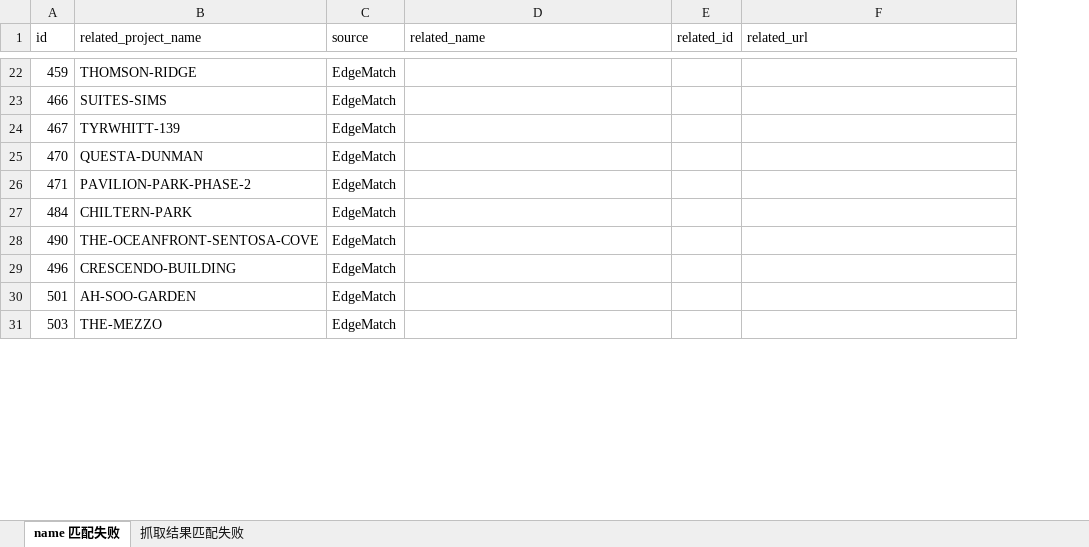
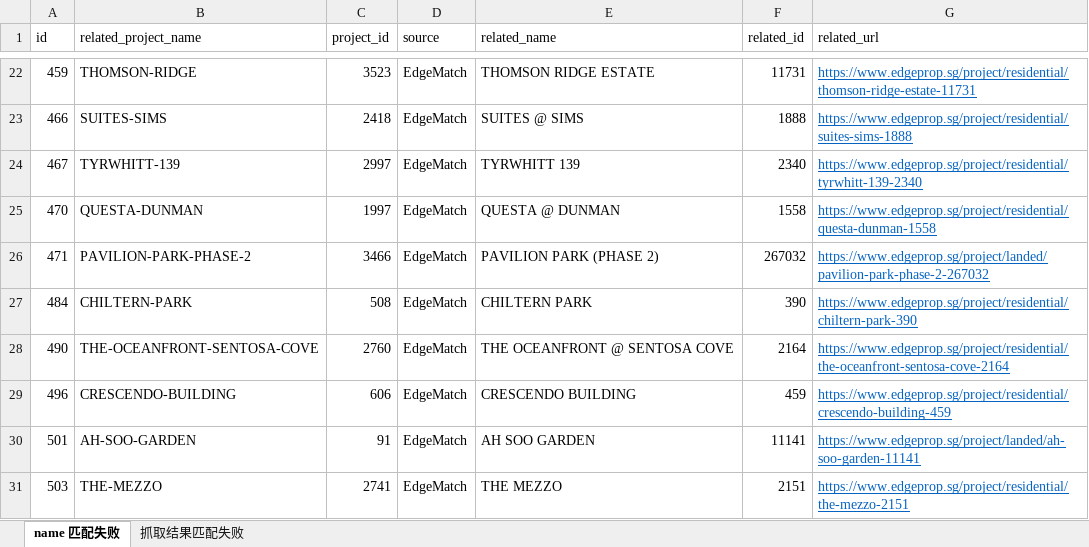
Before and after one commit to myy6126/poi, an Excel workbook: src/excel/12-07匹配失败结果.xlsx, sheet name 匹配失败, drawn as a sheet; only a part is shown, gaps mark what is left out; values as stored, in another font and other column widths than the file's, no borders; addresses are those after the commit; the diff covers the shown part only; the diff names each change by its address in the sheet, - before the commit and + after, or states it on an @@ line.

```diff
--- a/src/excel/12-07匹配失败结果.xlsx (sheet name 匹配失败)
+++ b/src/excel/12-07匹配失败结果.xlsx (sheet name 匹配失败)
+column C (project_id), rows 22-31: 3523 | 2418 | 2997 | 1997 | 3466 | 508 | 2760 | 606 | 91 | 2741
-E22 (related_name): (empty)
+E22 (related_name): THOMSON RIDGE ESTATE
-F22 (related_id): (empty)
+F22 (related_id): 11731
-G22 (related_url): (empty)
+G22 (related_url): https://www.edgeprop.sg/project/residential/thomson-ridge-estate-11731
-E23 (related_name): (empty)
+E23 (related_name): SUITES @ SIMS
-F23 (related_id): (empty)
+F23 (related_id): 1888
-G23 (related_url): (empty)
+G23 (related_url): https://www.edgeprop.sg/project/residential/suites-sims-1888
-E24 (related_name): (empty)
+E24 (related_name): TYRWHITT 139
-F24 (related_id): (empty)
+F24 (related_id): 2340
-G24 (related_url): (empty)
+G24 (related_url): https://www.edgeprop.sg/project/residential/tyrwhitt-139-2340
-E25 (related_name): (empty)
+E25 (related_name): QUESTA @ DUNMAN
-F25 (related_id): (empty)
+F25 (related_id): 1558
-G25 (related_url): (empty)
+G25 (related_url): https://www.edgeprop.sg/project/residential/questa-dunman-1558
-E26 (related_name): (empty)
+E26 (related_name): PAVILION PARK (PHASE 2)
-F26 (related_id): (empty)
+F26 (related_id): 267032
-G26 (related_url): (empty)
+G26 (related_url): https://www.edgeprop.sg/project/landed/pavilion-park-phase-2-267032
-E27 (related_name): (empty)
+E27 (related_name): CHILTERN PARK
-F27 (related_id): (empty)
+F27 (related_id): 390
-G27 (related_url): (empty)
+G27 (related_url): https://www.edgeprop.sg/project/residential/chiltern-park-390
-E28 (related_name): (empty)
+E28 (related_name): THE OCEANFRONT @ SENTOSA COVE
-F28 (related_id): (empty)
+F28 (related_id): 2164
-G28 (related_url): (empty)
+G28 (related_url): https://www.edgeprop.sg/project/residential/the-oceanfront-sentosa-cove-2164
-E29 (related_name): (empty)
+E29 (related_name): CRESCENDO BUILDING
-F29 (related_id): (empty)
+F29 (related_id): 459
-G29 (related_url): (empty)
+G29 (related_url): https://www.edgeprop.sg/project/residential/crescendo-building-459
-E30 (related_name): (empty)
+E30 (related_name): AH SOO GARDEN
-F30 (related_id): (empty)
+F30 (related_id): 11141
-G30 (related_url): (empty)
+G30 (related_url): https://www.edgeprop.sg/project/landed/ah-soo-garden-11141
-E31 (related_name): (empty)
+E31 (related_name): THE MEZZO
-F31 (related_id): (empty)
+F31 (related_id): 2151
-G31 (related_url): (empty)
+G31 (related_url): https://www.edgeprop.sg/project/residential/the-mezzo-2151
```
Also changed, not shown: 137 edited cells elsewhere in this sheet, sheet 抓取结果匹配失败, 3 other files.
